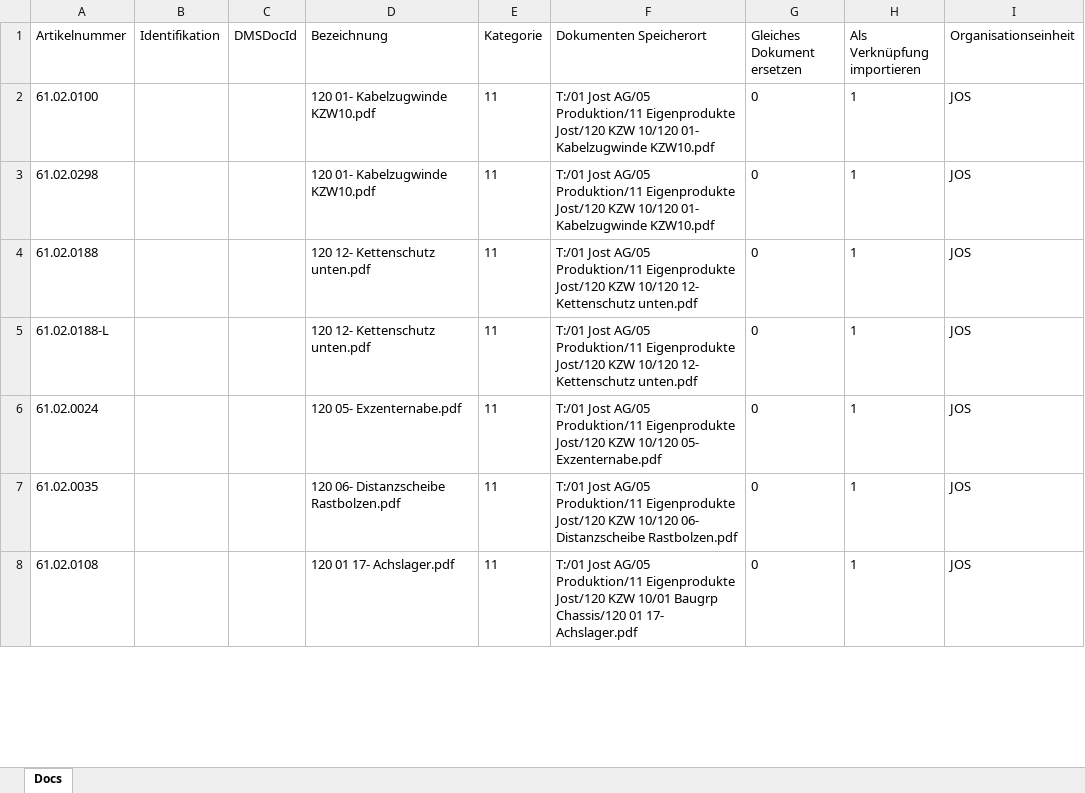
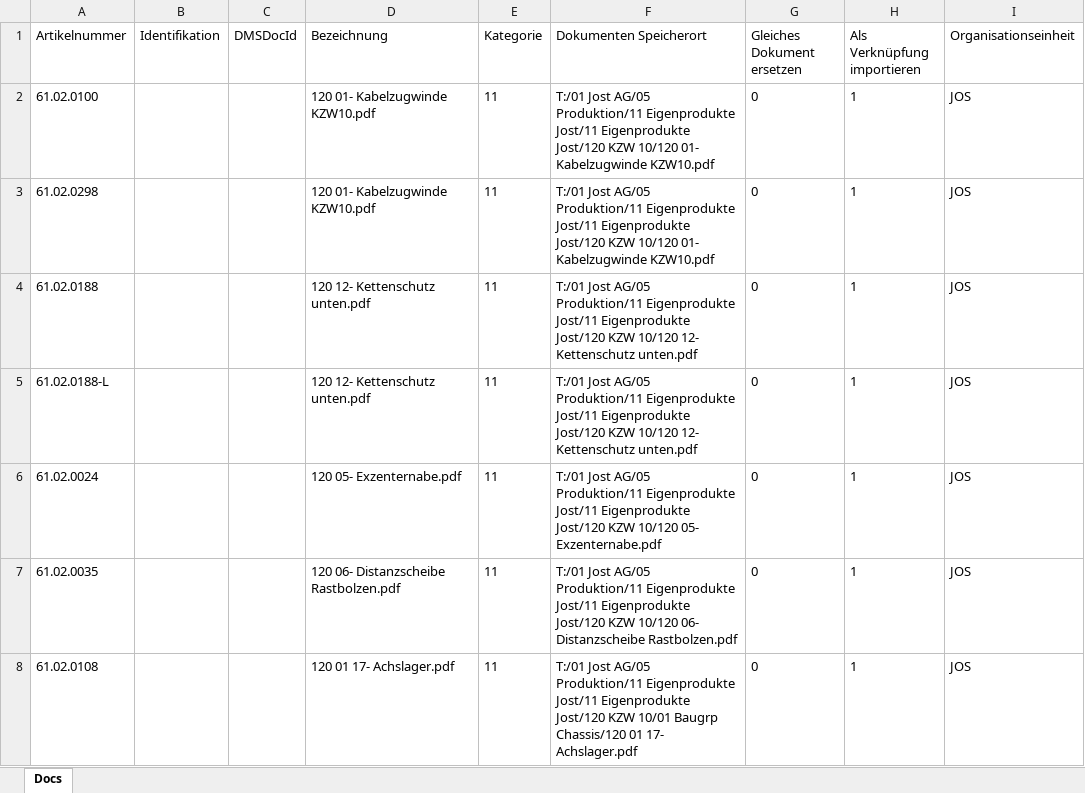
Before and after one commit to hoferjo/Majesty_iFAS, an Excel workbook: data/processed/docs_export.xlsx, sheet Docs, drawn as a sheet; only a part is shown; values as stored, in another font and other column widths than the file's, no borders; the diff covers the shown part only; the diff names each change by its address in the sheet, - before the commit and + after, or states it on an @@ line.

```diff
--- a/data/processed/docs_export.xlsx (sheet Docs)
+++ b/data/processed/docs_export.xlsx (sheet Docs)
-F2:F3 (Dokumenten Speicherort): …Produktion/11 Eigenprodukte Jost/120 KZW…
+F2:F3 (Dokumenten Speicherort): …Produktion/11 Eigenprodukte Jost/11 Eigenprodukte Jost/120 KZW…
-F4:F5 (Dokumenten Speicherort): …Produktion/11 Eigenprodukte Jost/120 KZW…
+F4:F5 (Dokumenten Speicherort): …Produktion/11 Eigenprodukte Jost/11 Eigenprodukte Jost/120 KZW…
-F6 (Dokumenten Speicherort): …Produktion/11 Eigenprodukte Jost/120 KZW…
+F6 (Dokumenten Speicherort): …Produktion/11 Eigenprodukte Jost/11 Eigenprodukte Jost/120 KZW…
-F7 (Dokumenten Speicherort): …Produktion/11 Eigenprodukte Jost/120 KZW…
+F7 (Dokumenten Speicherort): …Produktion/11 Eigenprodukte Jost/11 Eigenprodukte Jost/120 KZW…
-F8 (Dokumenten Speicherort): …Produktion/11 Eigenprodukte Jost/120 KZW…
+F8 (Dokumenten Speicherort): …Produktion/11 Eigenprodukte Jost/11 Eigenprodukte Jost/120 KZW…
```
Also changed, not shown: 1 removed row and 79 edited cells elsewhere in this sheet, data/raw/templates/Template_DMS_Dokumentenverknüpfung_V1.xlsx, 45 other files.
